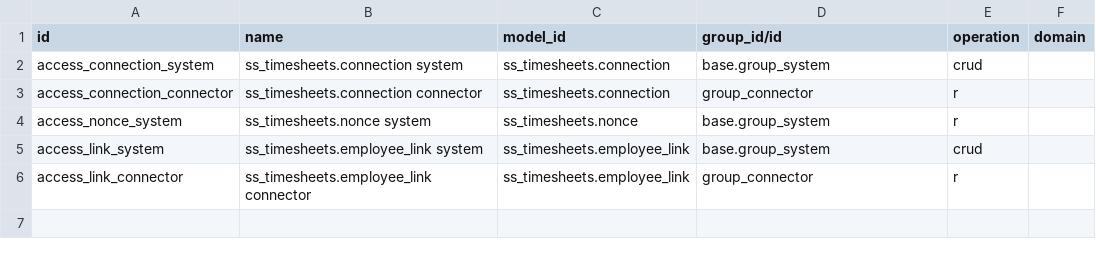
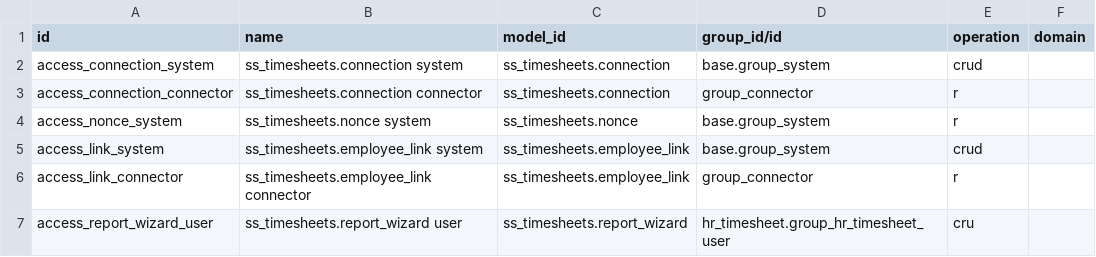
Before and after one commit to SoftwareServices-be/odoo-timeviking, a CSV file: softwareservices_timesheets_connector/security/ir.access.csv, drawn as a sheet.

```diff
--- a/softwareservices_timesheets_connector/security/ir.access.csv
+++ b/softwareservices_timesheets_connector/security/ir.access.csv
@@ -6 +6,2 @@ access_link_system,ss_timesheets.employee_link system,ss_timesheets.employee_lin
 access_link_connector,ss_timesheets.employee_link connector,ss_timesheets.employee_link,group_connector,r,
+access_report_wizard_user,ss_timesheets.report_wizard user,ss_timesheets.report_wizard,hr_timesheet.group_hr_timesheet_user,cru,
```
Also changed, not shown: 31 other files.
